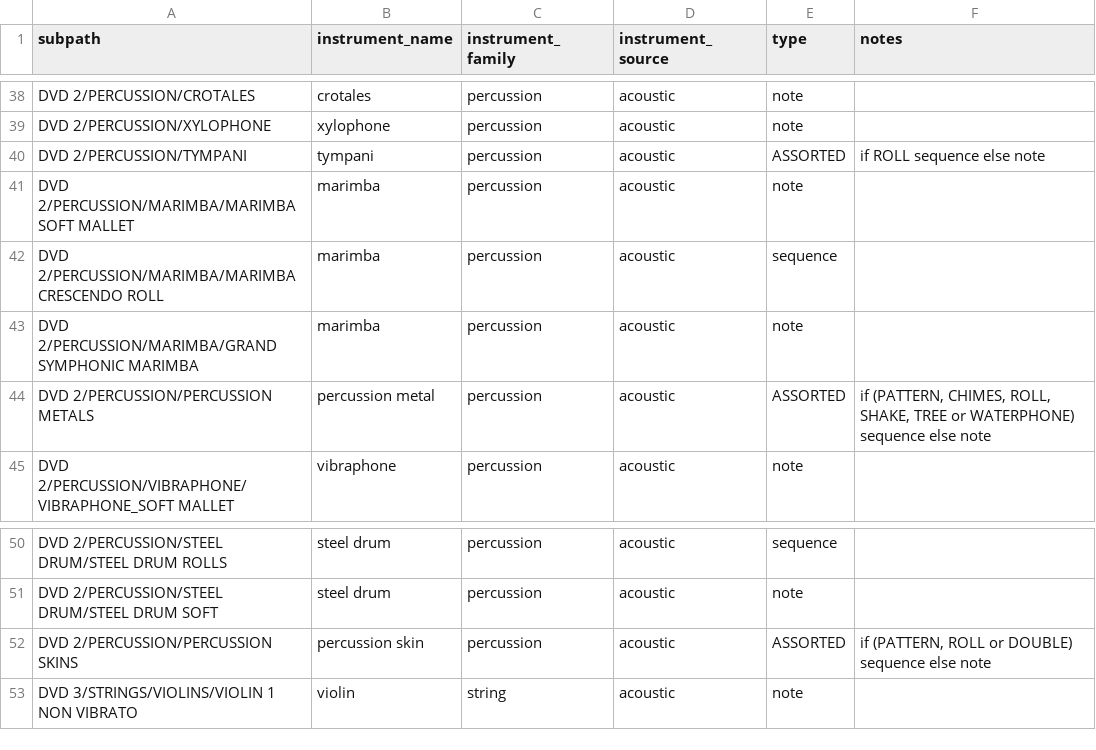
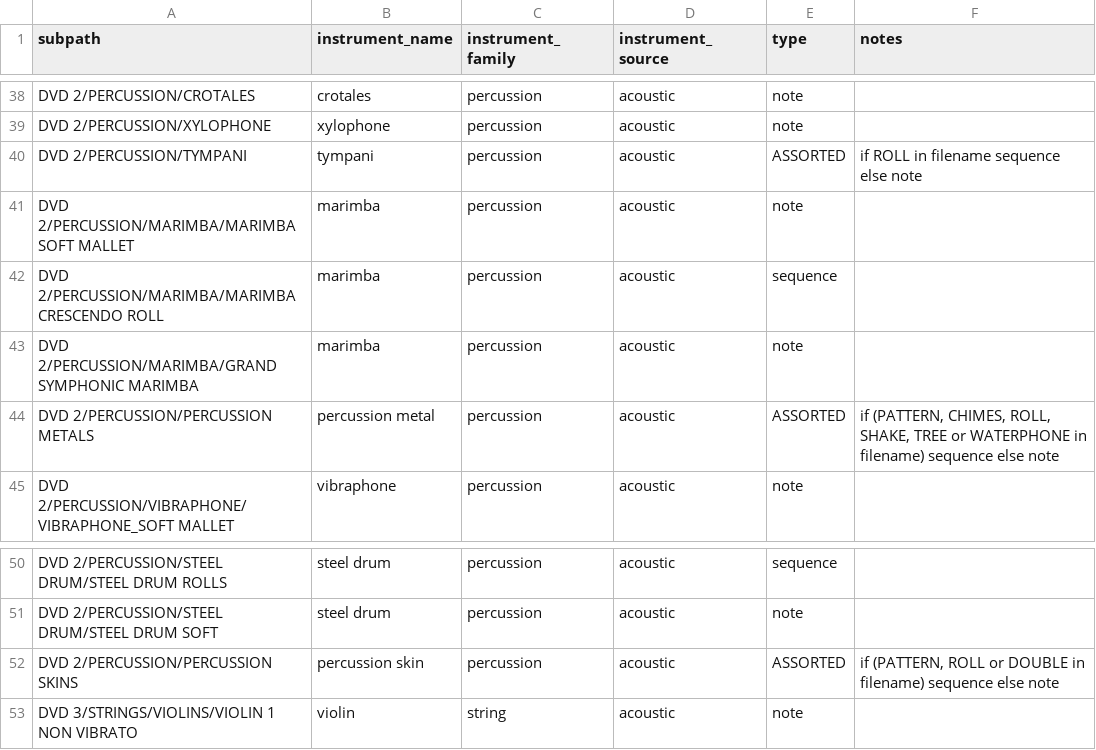
Before and after one commit to frdysf/mums, a CSV file: src/directories.csv, drawn as a sheet; only a part is shown, gaps mark what is left out.

Commit message:
Edit notes

```diff
--- a/src/directories.csv
+++ b/src/directories.csv
@@ -39,3 +39,3 @@ DVD 2/PERCUSSION/CROTALES,crotales,percussion,acoustic,note,
 DVD 2/PERCUSSION/XYLOPHONE,xylophone,percussion,acoustic,note,
-DVD 2/PERCUSSION/TYMPANI,tympani,percussion,acoustic,ASSORTED,if ROLL sequence else note
+DVD 2/PERCUSSION/TYMPANI,tympani,percussion,acoustic,ASSORTED,if ROLL in filename sequence else note
 DVD 2/PERCUSSION/MARIMBA/MARIMBA SOFT MALLET,marimba,percussion,acoustic,note,
@@ -43,3 +43,3 @@ DVD 2/PERCUSSION/MARIMBA/MARIMBA CRESCENDO ROLL,marimba,percussion,acoustic,sequ
 DVD 2/PERCUSSION/MARIMBA/GRAND SYMPHONIC MARIMBA,marimba,percussion,acoustic,note,
-DVD 2/PERCUSSION/PERCUSSION METALS,percussion metal,percussion,acoustic,ASSORTED,"if (PATTERN, CHIMES, ROLL, SHAKE, TREE or WATERPHONE) sequence else note"
+DVD 2/PERCUSSION/PERCUSSION METALS,percussion metal,percussion,acoustic,ASSORTED,"if (PATTERN, CHIMES, ROLL, SHAKE, TREE or WATERPHONE in filename) sequence else note"
 DVD 2/PERCUSSION/VIBRAPHONE/VIBRAPHONE_SOFT MALLET,vibraphone,percussion,acoustic,note,
@@ -51,3 +51,3 @@ DVD 2/PERCUSSION/STEEL DRUM/STEEL DRUM ROLLS,steel drum,percussion,acoustic,sequ
 DVD 2/PERCUSSION/STEEL DRUM/STEEL DRUM SOFT,steel drum,percussion,acoustic,note,
-DVD 2/PERCUSSION/PERCUSSION SKINS,percussion skin,percussion,acoustic,ASSORTED,"if (PATTERN, ROLL or DOUBLE) sequence else note"
+DVD 2/PERCUSSION/PERCUSSION SKINS,percussion skin,percussion,acoustic,ASSORTED,"if (PATTERN, ROLL or DOUBLE in filename) sequence else note"
 DVD 3/STRINGS/VIOLINS/VIOLIN 1 NON VIBRATO,violin,string,acoustic,note,
```
